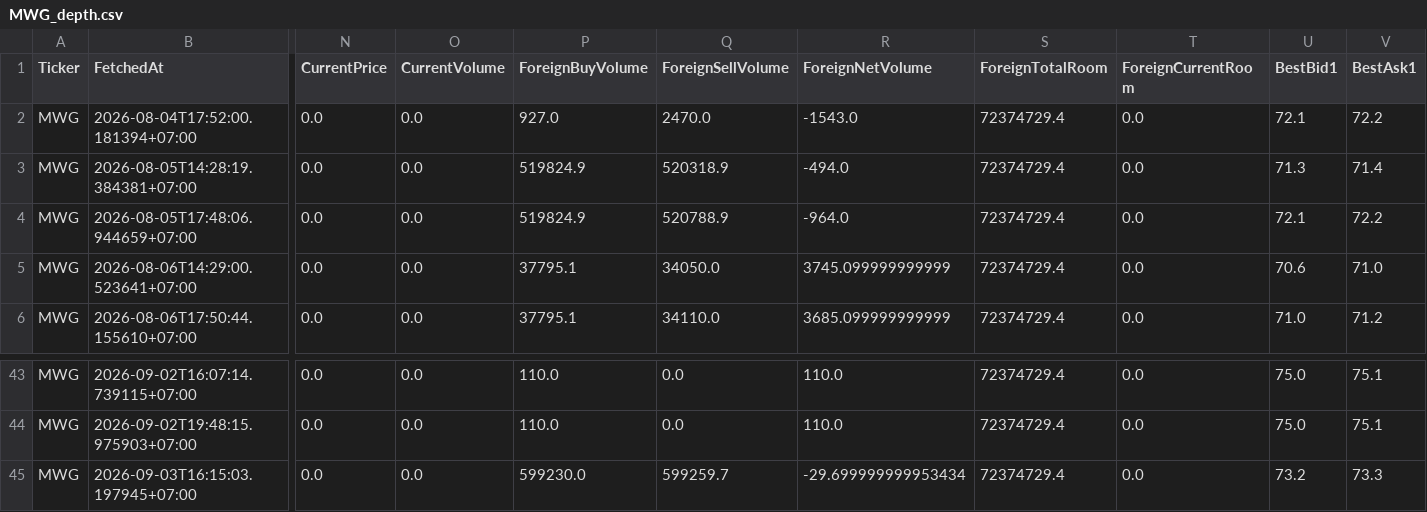
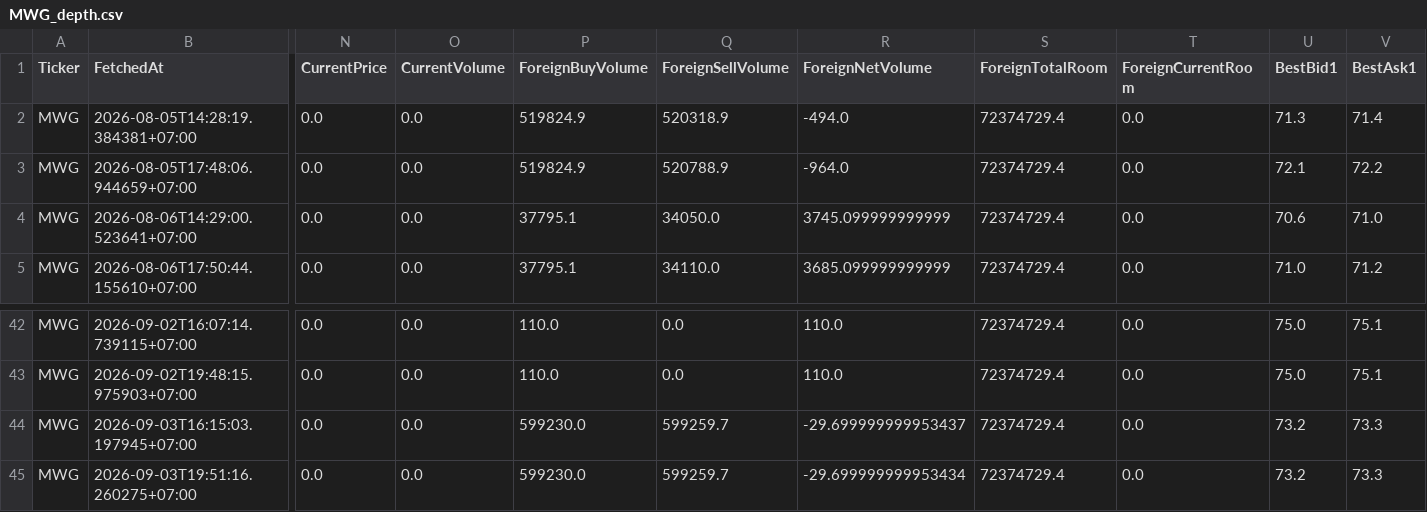
Before and after one commit to minhhai2209/investment-notebook, a CSV file: out/data/depth_snapshots/MWG_depth.csv, drawn as a sheet; only a part is shown, gaps mark what is left out; removed rows and columns are numbered as before the commit, all else as after; rows hold the shown columns only; the diff names each change by its address in the sheet, - before the commit and + after, or states it on an @@ line.

```diff
--- a/out/data/depth_snapshots/MWG_depth.csv
+++ b/out/data/depth_snapshots/MWG_depth.csv
-row 2: MWG | 2026-08-04T17:52:00.181394+07:00 | 0.0 | 0.0 | 927.0 | 2470.0 | -1543.0 | 72374729.4 | 0.0 | 72.1 | 72.2
-R44 (ForeignNetVolume): -29.699999999953434
+R44 (ForeignNetVolume): -29.699999999953437
+row 45: MWG | 2026-09-03T19:51:16.260275+07:00 | 0.0 | 0.0 | 599230.0 | 599259.7 | -29.699999999953434 | 72374729.4 | 0.0 | 73.2 | 73.3
```
Also changed, not shown: out/data/depth_snapshots/BID_depth.csv, out/data/depth_snapshots/FPT_depth.csv, 36 other files.
